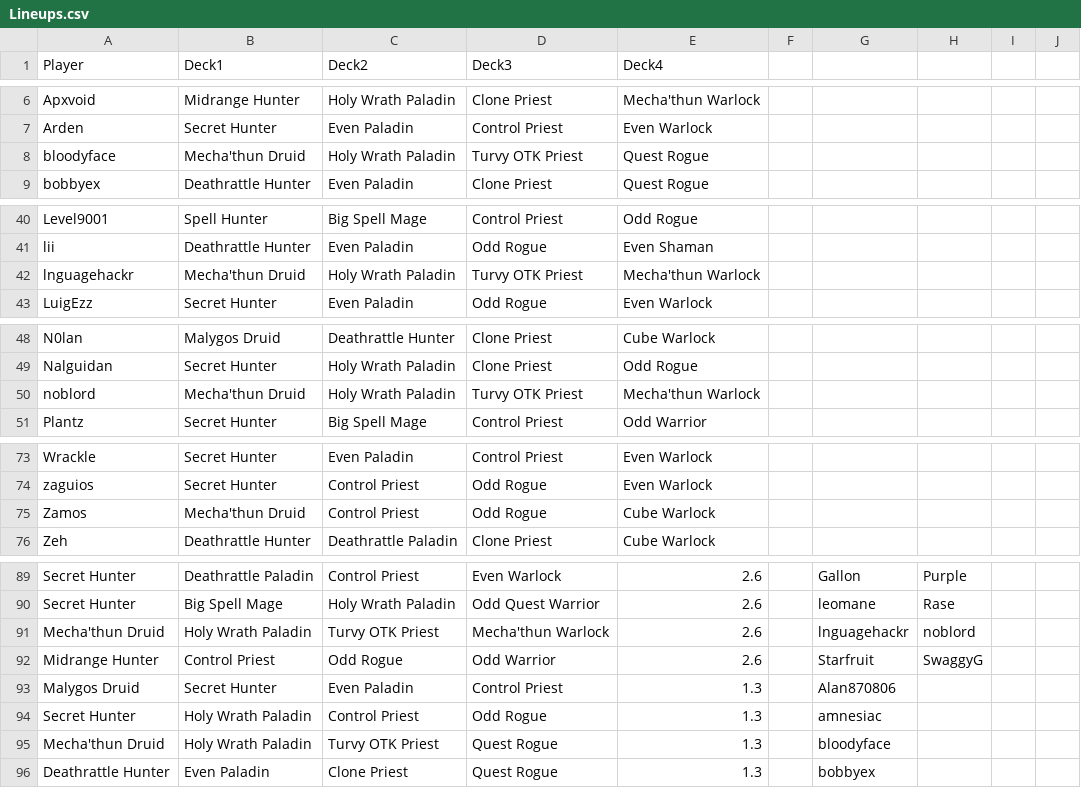
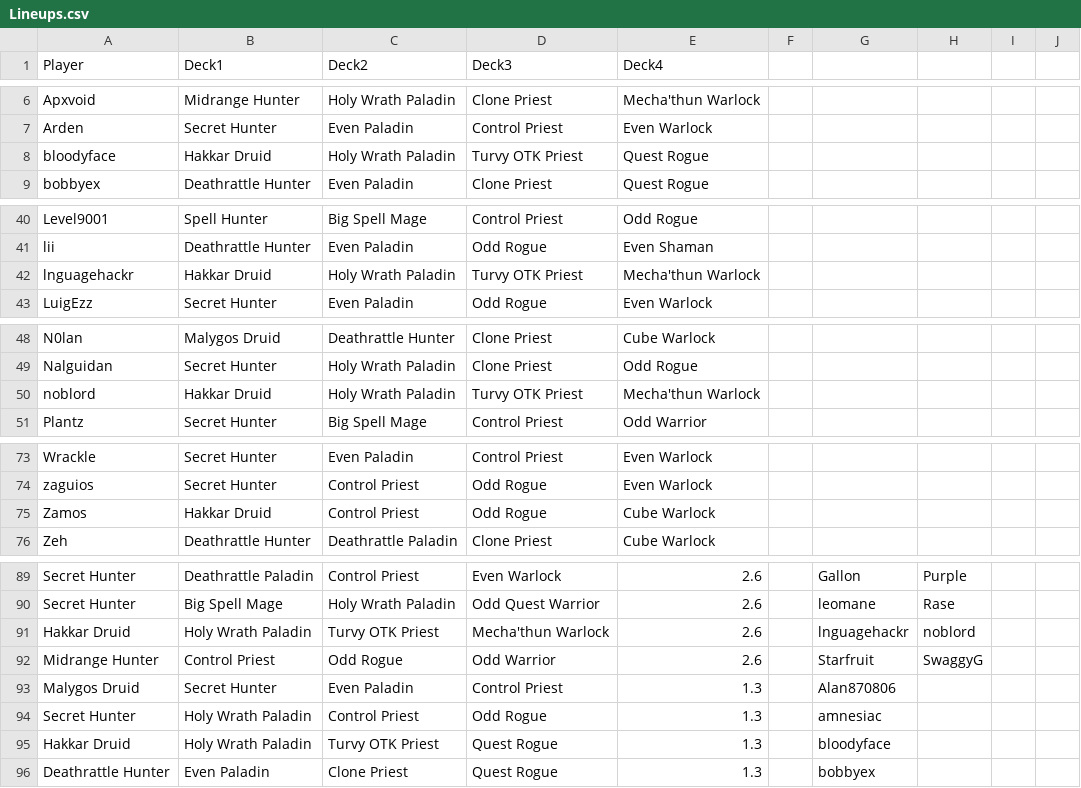
Before and after one commit to jegutman/hearthstone_decks, a CSV file: PlayoffLoader/NA_sheets/Lineups.csv, drawn as a sheet; only a part is shown, gaps mark what is left out; the diff covers the shown part only; the diff names each change by its address in the sheet, - before the commit and + after, or states it on an @@ line.

```diff
--- a/PlayoffLoader/NA_sheets/Lineups.csv
+++ b/PlayoffLoader/NA_sheets/Lineups.csv
-B8 (Deck1): Mecha'thun Druid
+B8 (Deck1): Hakkar Druid
-B42 (Deck1): Mecha'thun Druid
+B42 (Deck1): Hakkar Druid
-B50 (Deck1): Mecha'thun Druid
+B50 (Deck1): Hakkar Druid
-B75 (Deck1): Mecha'thun Druid
+B75 (Deck1): Hakkar Druid
-A91 (Player): Mecha'thun Druid
+A91 (Player): Hakkar Druid
-A95 (Player): Mecha'thun Druid
+A95 (Player): Hakkar Druid
```
Also changed, not shown: 1 edited cell elsewhere in this file, PlayoffLoader/NA_sheets/Archetypes.csv, PlayoffLoader/NA_sheets/Mecha'thunDruid.csv, 1 other file.
